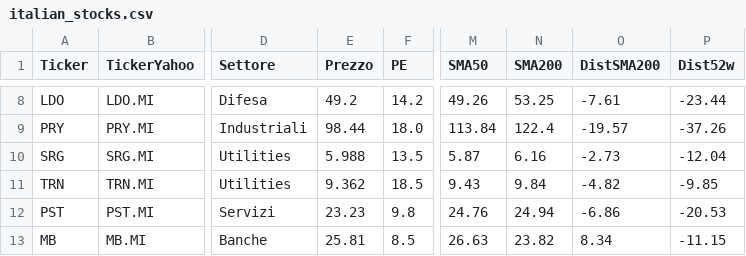
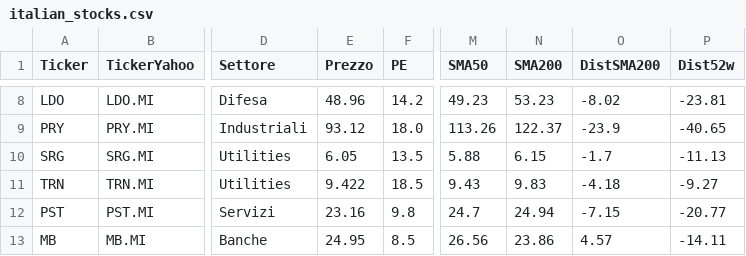
Before and after one commit to giunov-arch/Screener-Meta, a CSV file: data/italian_stocks.csv, drawn as a sheet; only a part is shown, gaps mark what is left out; the diff covers the shown part only; the diff names each change by its address in the sheet, - before the commit and + after, or states it on an @@ line.

```diff
--- a/data/italian_stocks.csv
+++ b/data/italian_stocks.csv
-E8 (Prezzo): 49.2
+E8 (Prezzo): 48.96
-M8 (SMA50): 49.26
+M8 (SMA50): 49.23
-N8 (SMA200): 53.25
+N8 (SMA200): 53.23
-O8 (DistSMA200): -7.61
+O8 (DistSMA200): -8.02
-P8 (Dist52w): -23.44
+P8 (Dist52w): -23.81
-E9 (Prezzo): 98.44
+E9 (Prezzo): 93.12
-M9 (SMA50): 113.84
+M9 (SMA50): 113.26
-N9 (SMA200): 122.4
+N9 (SMA200): 122.37
-O9 (DistSMA200): -19.57
+O9 (DistSMA200): -23.9
-P9 (Dist52w): -37.26
+P9 (Dist52w): -40.65
-E10 (Prezzo): 5.988
+E10 (Prezzo): 6.05
-M10 (SMA50): 5.87
+M10 (SMA50): 5.88
-N10 (SMA200): 6.16
+N10 (SMA200): 6.15
-O10 (DistSMA200): -2.73
+O10 (DistSMA200): -1.7
-P10 (Dist52w): -12.04
+P10 (Dist52w): -11.13
-E11 (Prezzo): 9.362
+E11 (Prezzo): 9.422
-N11 (SMA200): 9.84
+N11 (SMA200): 9.83
-O11 (DistSMA200): -4.82
+O11 (DistSMA200): -4.18
-P11 (Dist52w): -9.85
+P11 (Dist52w): -9.27
-E12 (Prezzo): 23.23
+E12 (Prezzo): 23.16
-M12 (SMA50): 24.76
+M12 (SMA50): 24.7
-O12 (DistSMA200): -6.86
+O12 (DistSMA200): -7.15
-P12 (Dist52w): -20.53
+P12 (Dist52w): -20.77
-E13 (Prezzo): 25.81
+E13 (Prezzo): 24.95
-M13 (SMA50): 26.63
+M13 (SMA50): 26.56
-N13 (SMA200): 23.82
+N13 (SMA200): 23.86
-O13 (DistSMA200): 8.34
+O13 (DistSMA200): 4.57
-P13 (Dist52w): -11.15
+P13 (Dist52w): -14.11
```
Also changed, not shown: 113 edited cells elsewhere in this file, 4 other files.
